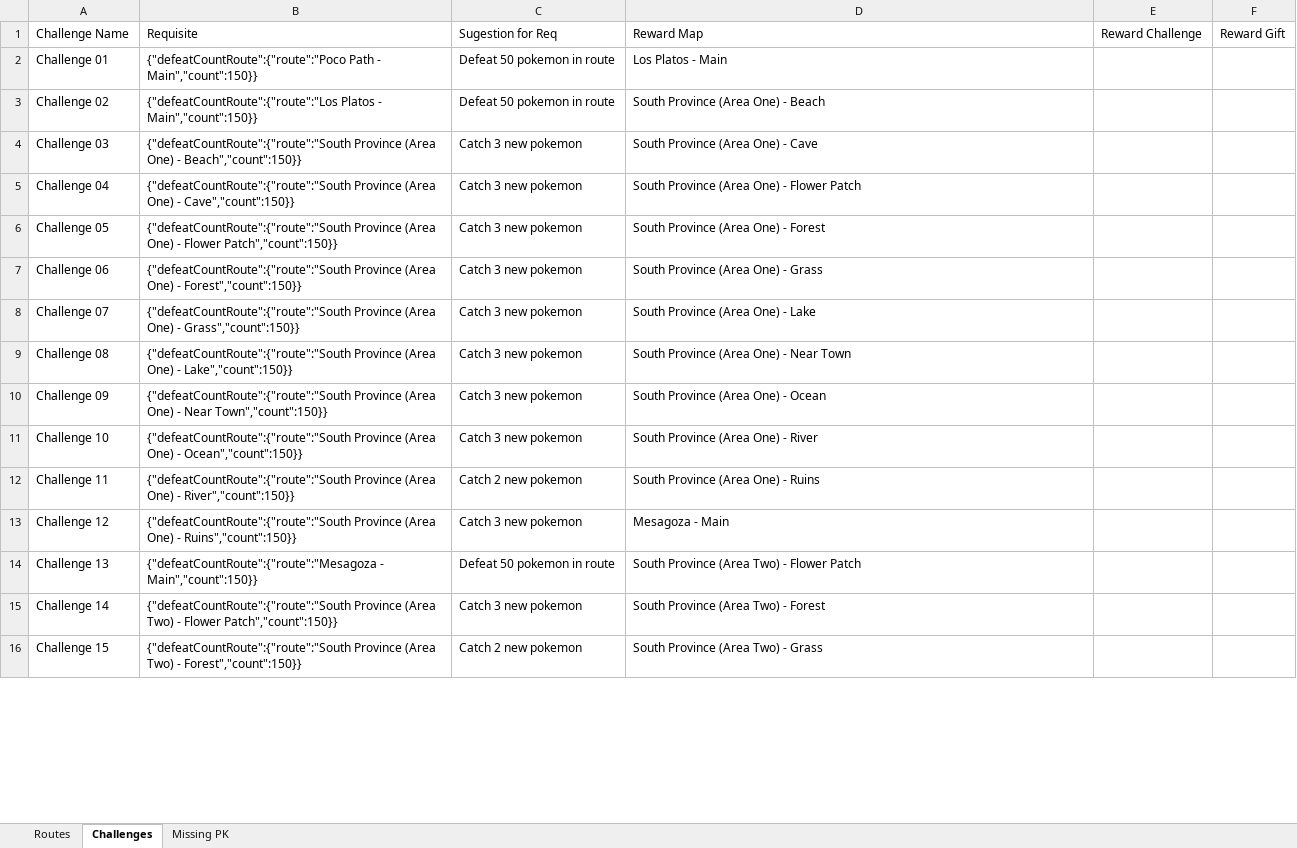
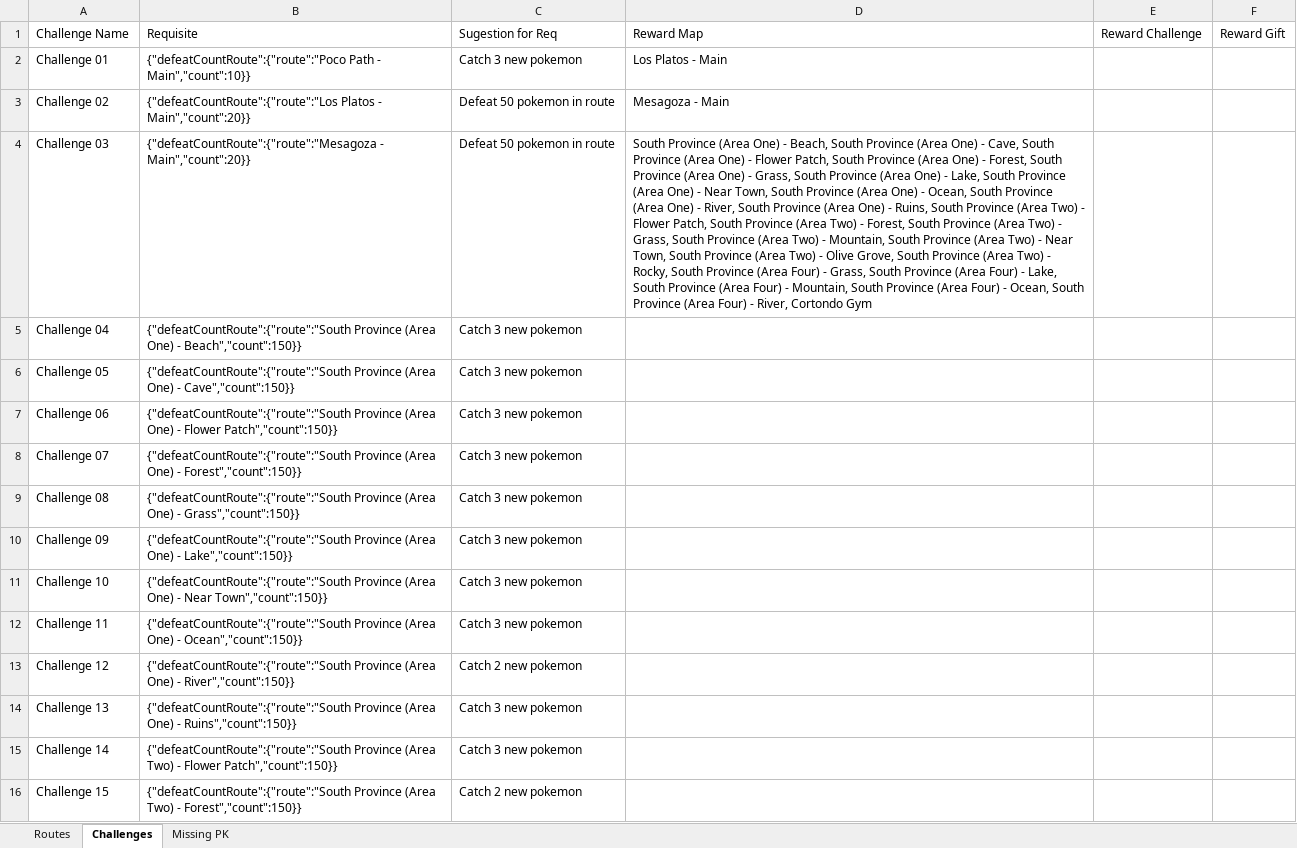
Before and after one commit to lsampaio1337-beep/PiW, an Excel workbook: xdata/10_Paldea_Data.xlsx, sheet Challenges, drawn as a sheet; only a part is shown; values as stored, in another font and other column widths than the file's, no borders; the diff covers the shown part only; the diff names each change by its address in the sheet, - before the commit and + after, or states it on an @@ line.

```diff
--- a/xdata/10_Paldea_Data.xlsx (sheet Challenges)
+++ b/xdata/10_Paldea_Data.xlsx (sheet Challenges)
-B2: …Path - Main","count":150}}
+B2: …Path - Main","count":10}}
-C2: Defeat 50 pokemon in route
+C2: Catch 3 new pokemon
-B3: …Platos - Main","count":150}}
+B3: …Platos - Main","count":20}}
-D3: South Province (Area One) - Beach
+D3: Mesagoza - Main
-B4: {"defeatCountRoute":{"route":"South Province (Area One) - Beach","count":150}}
+B4: {"defeatCountRoute":{"route":"Mesagoza - Main","count":20}}
-C4: Catch 3 new pokemon
+C4: Defeat 50 pokemon in route
-D4: …One) - Cave
+D4: …One) - Beach, South Province (Area One) - Cave, South Province (Area One) - Flower Patch, South Province (Area One) - Forest, South Province (Area One) - Grass, South Province (Area One) - Lake, South Province (Area One) - Near Town, South Province (Area One) - Ocean, South Province (Area One) - River, South Province (Area One) - Ruins, South Province (Area Two) - Flower Patch, South Province (Area Two) - Forest, South Province (Area Two) - Grass, South Province (Area Two) - Mountain, South Province (Area Two) - Near Town, South Province (Area Two) - Olive Grove, South Province (Area Two) - Rocky, South Province (Area Four) - Grass, South Province (Area Four) - Lake, South Province (Area Four) - Mountain, South Province (Area Four) - Ocean, South Province (Area Four) - River, Cortondo Gym
-B5: …One) - Cave","count":150}}
+B5: …One) - Beach","count":150}}
-D5: South Province (Area One) - Flower Patch
+D5: (empty)
-B6: …One) - Flower Patch","count":150}}
+B6: …One) - Cave","count":150}}
-D6: South Province (Area One) - Forest
+D6: (empty)
-B7: …One) - Forest","count":150}}
+B7: …One) - Flower Patch","count":150}}
-D7: South Province (Area One) - Grass
+D7: (empty)
-B8: …One) - Grass","count":150}}
+B8: …One) - Forest","count":150}}
-D8: South Province (Area One) - Lake
+D8: (empty)
-B9: …One) - Lake","count":150}}
+B9: …One) - Grass","count":150}}
-D9: South Province (Area One) - Near Town
+D9: (empty)
-B10: …One) - Near Town","count":150}}
+B10: …One) - Lake","count":150}}
-D10: South Province (Area One) - Ocean
+D10: (empty)
-B11: …One) - Ocean","count":150}}
+B11: …One) - Near Town","count":150}}
-D11: South Province (Area One) - River
+D11: (empty)
-B12: …One) - River","count":150}}
+B12: …One) - Ocean","count":150}}
-C12: Catch 2 new pokemon
+C12: Catch 3 new pokemon
-D12: South Province (Area One) - Ruins
+D12: (empty)
-B13: …One) - Ruins","count":150}}
+B13: …One) - River","count":150}}
-C13: Catch 3 new pokemon
+C13: Catch 2 new pokemon
-D13: Mesagoza - Main
+D13: (empty)
-B14: {"defeatCountRoute":{"route":"Mesagoza - Main","count":150}}
+B14: {"defeatCountRoute":{"route":"South Province (Area One) - Ruins","count":150}}
-C14: Defeat 50 pokemon in route
+C14: Catch 3 new pokemon
-D14: South Province (Area Two) - Flower Patch
+D14: (empty)
-D15: South Province (Area Two) - Forest
+D15: (empty)
-D16: South Province (Area Two) - Grass
+D16: (empty)
```
Also changed, not shown: 32 added rows, 46 removed rows and 106 edited cells elsewhere in this sheet, sheet Routes, 2 other files.
